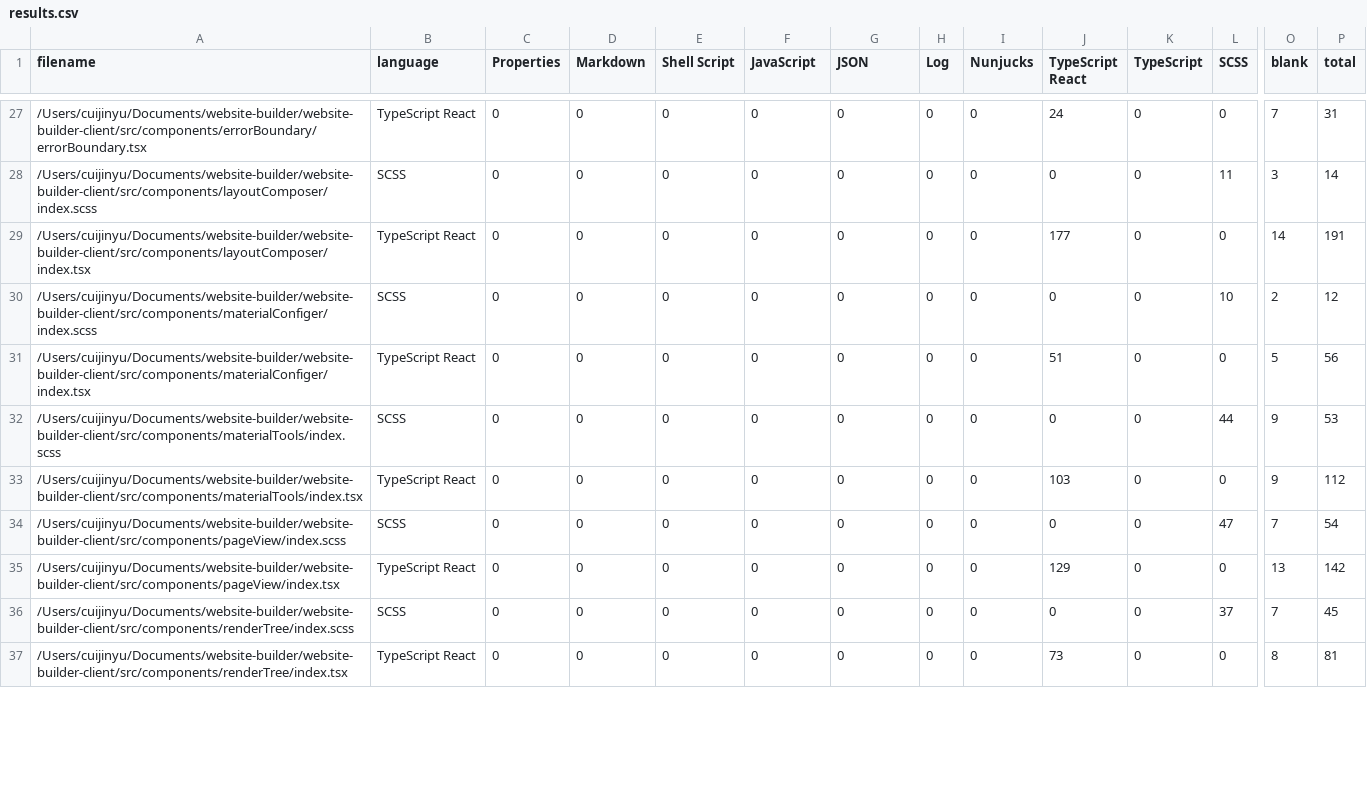
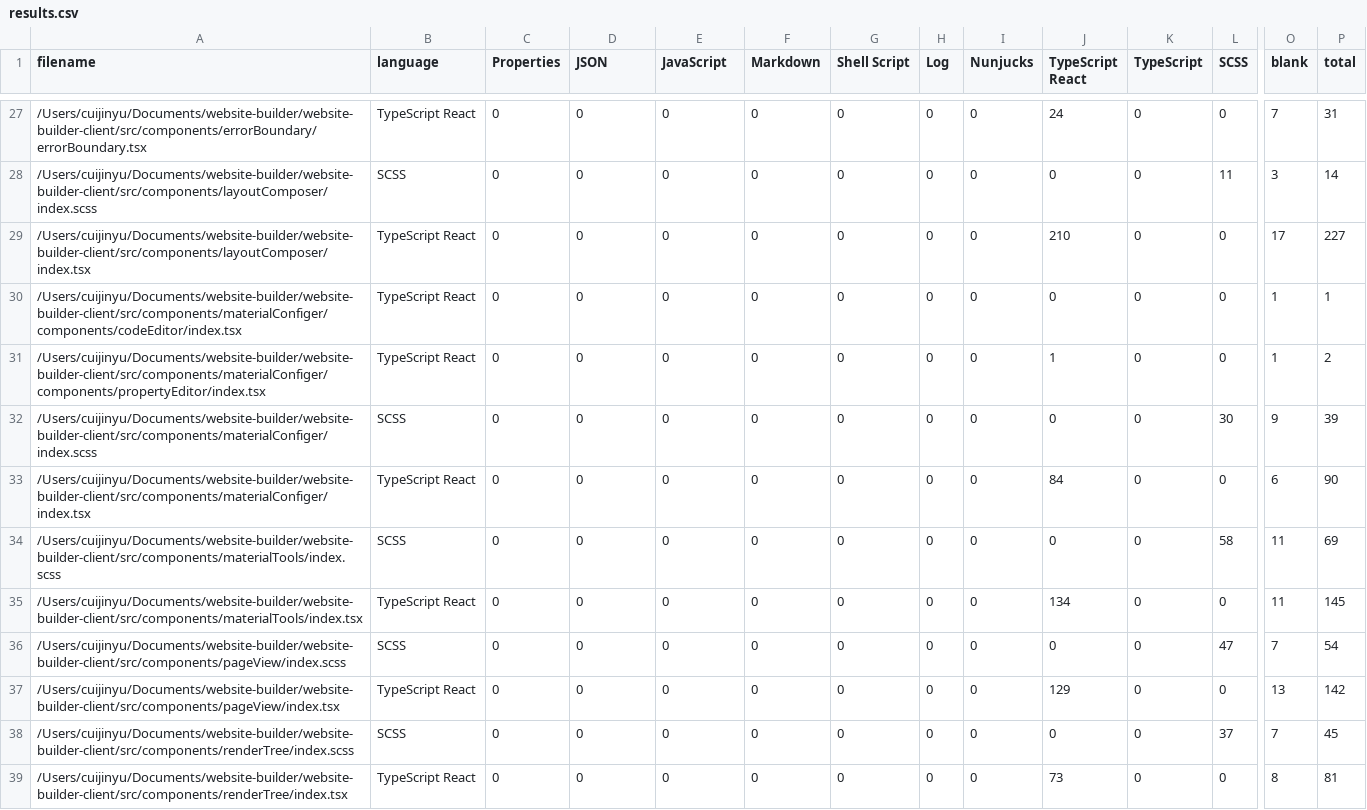
Before and after one commit to cuijinyu/gonggong, a CSV file: .VSCodeCounter/results.csv, drawn as a sheet; only a part is shown, gaps mark what is left out; addresses are those after the commit; rows hold the shown columns only; the diff covers the shown part only; the diff names each change by its address in the sheet, - before the commit and + after, or states it on an @@ line.

```diff
--- a/.VSCodeCounter/results.csv
+++ b/.VSCodeCounter/results.csv
-D1: Markdown
+D1: JSON
-E1: Shell Script
+E1: JavaScript
-F1: JavaScript
+F1: Markdown
-G1: JSON
+G1: Shell Script
-J29 (TypeScript React): 177
+J29 (TypeScript React): 210
-O29 (blank): 14
+O29 (blank): 17
-P29 (total): 191
+P29 (total): 227
+row 30: /Users/cuijinyu/Documents/website-builder/website-builder-client/src/components/materialConfiger/components/codeEditor/index.tsx | TypeScript React | 0 | 0 | 0 | 0 | 0 | 0 | 0 | 0 | 0 | 0 | 1 | 1
+row 31: /Users/cuijinyu/Documents/website-builder/website-builder-client/src/components/materialConfiger/components/propertyEditor/index.tsx | TypeScript React | 0 | 0 | 0 | 0 | 0 | 0 | 0 | 1 | 0 | 0 | 1 | 2
-L32 (SCSS): 10
+L32 (SCSS): 30
-O32 (blank): 2
+O32 (blank): 9
-P32 (total): 12
+P32 (total): 39
-J33 (TypeScript React): 51
+J33 (TypeScript React): 84
-O33 (blank): 5
+O33 (blank): 6
-P33 (total): 56
+P33 (total): 90
-L34 (SCSS): 44
+L34 (SCSS): 58
-O34:O35 (blank): 9
+O34:O35 (blank): 11
-P34 (total): 53
+P34 (total): 69
-J35 (TypeScript React): 103
+J35 (TypeScript React): 134
-P35 (total): 112
+P35 (total): 145
```
Also changed, not shown: 3 added rows, 1 removed row and 66 edited cells elsewhere in this file, 18 other files.
